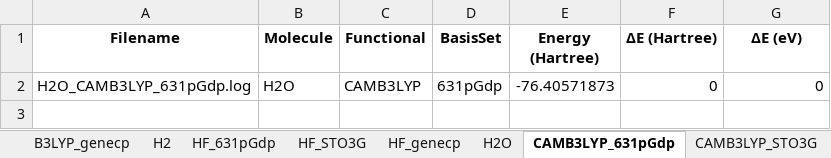
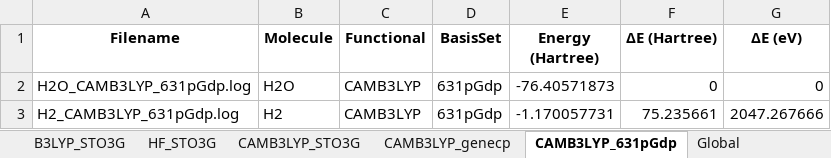
Before and after one commit to aaboutaka/gausskit, an Excel workbook: gausskit/examples/benchmark/benchmark_energy_scf.xlsx, sheet CAMB3LYP_631pGdp, drawn as a sheet; values as stored, in another font and other column widths than the file's, no borders; the diff names each change by its address in the sheet, - before the commit and + after, or states it on an @@ line.

```diff
--- a/gausskit/examples/benchmark/benchmark_energy_scf.xlsx (sheet CAMB3LYP_631pGdp)
+++ b/gausskit/examples/benchmark/benchmark_energy_scf.xlsx (sheet CAMB3LYP_631pGdp)
@@ sheet tab order changed: B3LYP_STO3G | HF_STO3G | CAMB3LYP_STO3G | CAMB3LYP_genecp | CAMB3LYP_631pGdp | Global @@
+row 3: H2_CAMB3LYP_631pGdp.log | H2 | CAMB3LYP | 631pGdp | -1.170057731 | 75.235661 | 2047.267666
```
Also changed, not shown: sheet Global, sheet H2O, sheet B3LYP_genecp, sheet H2, 9 other files.
